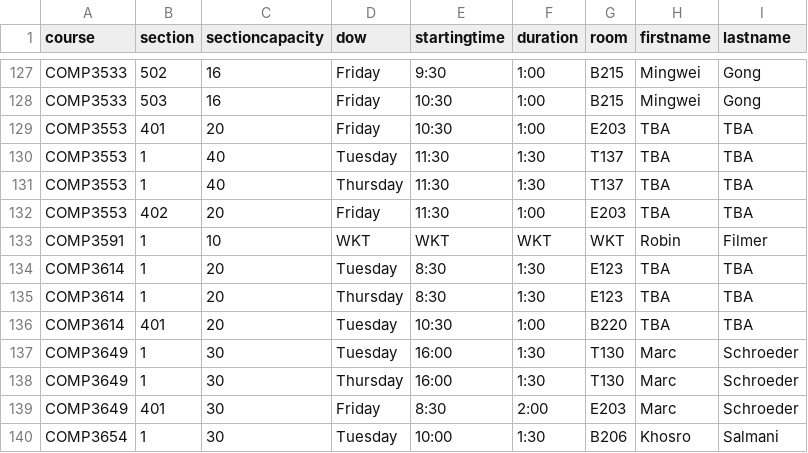
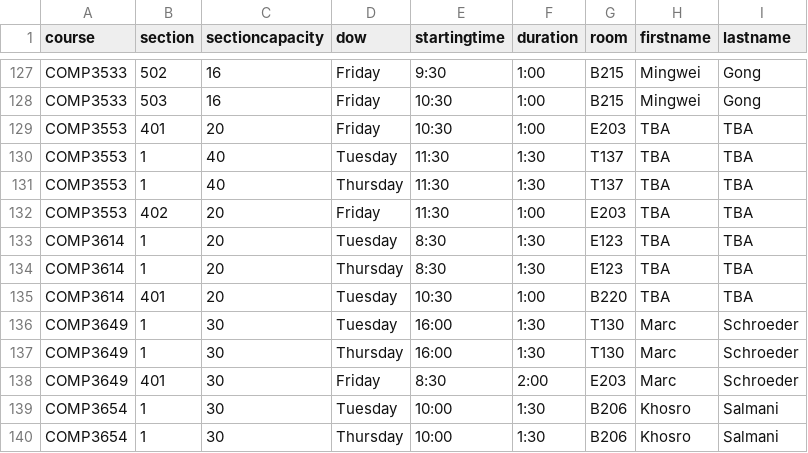
Before and after one commit to jpratt-mru/maco.calendar.datafiles, a CSV file: 2023.01.schedule.csv, drawn as a sheet; only a part is shown, gaps mark what is left out; the shorter side is filled out with more unchanged rows; the diff names each change by its address in the sheet, - before the commit and + after, or states it on an @@ line.

Commit message:
Fix bad room, time.

```diff
--- a/2023.01.schedule.csv
+++ b/2023.01.schedule.csv
-row 133: COMP3591 | 1 | 10 | WKT | WKT | WKT | WKT | Robin | Filmer
```
